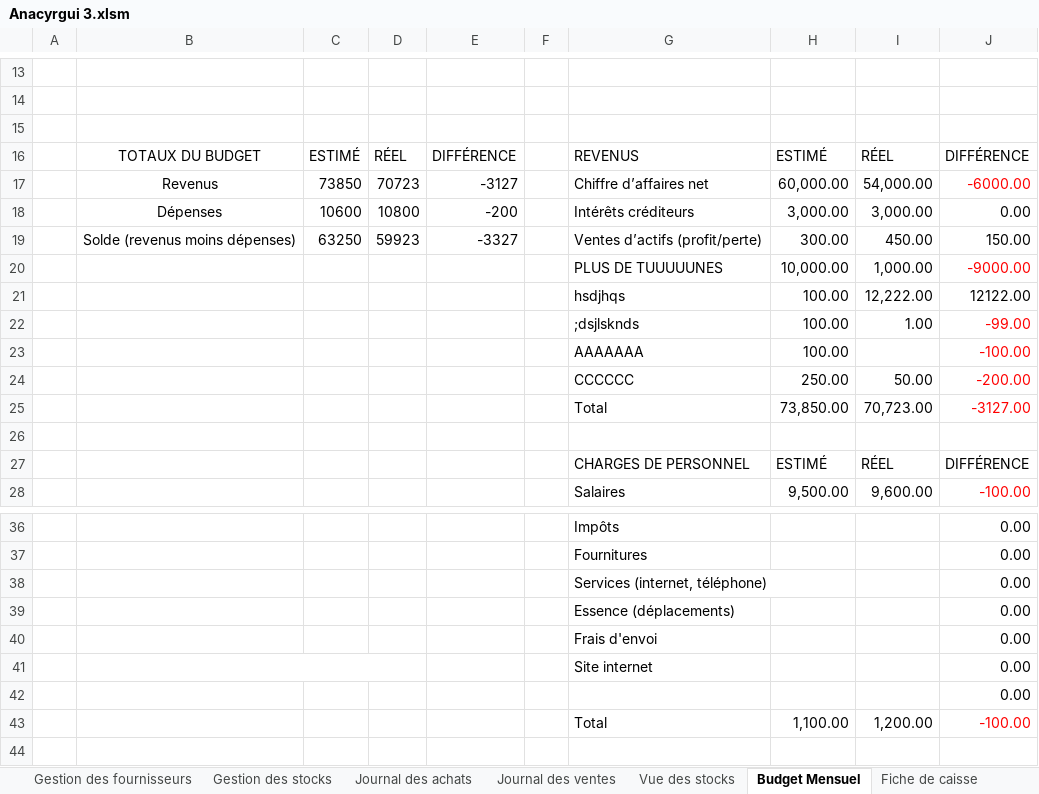
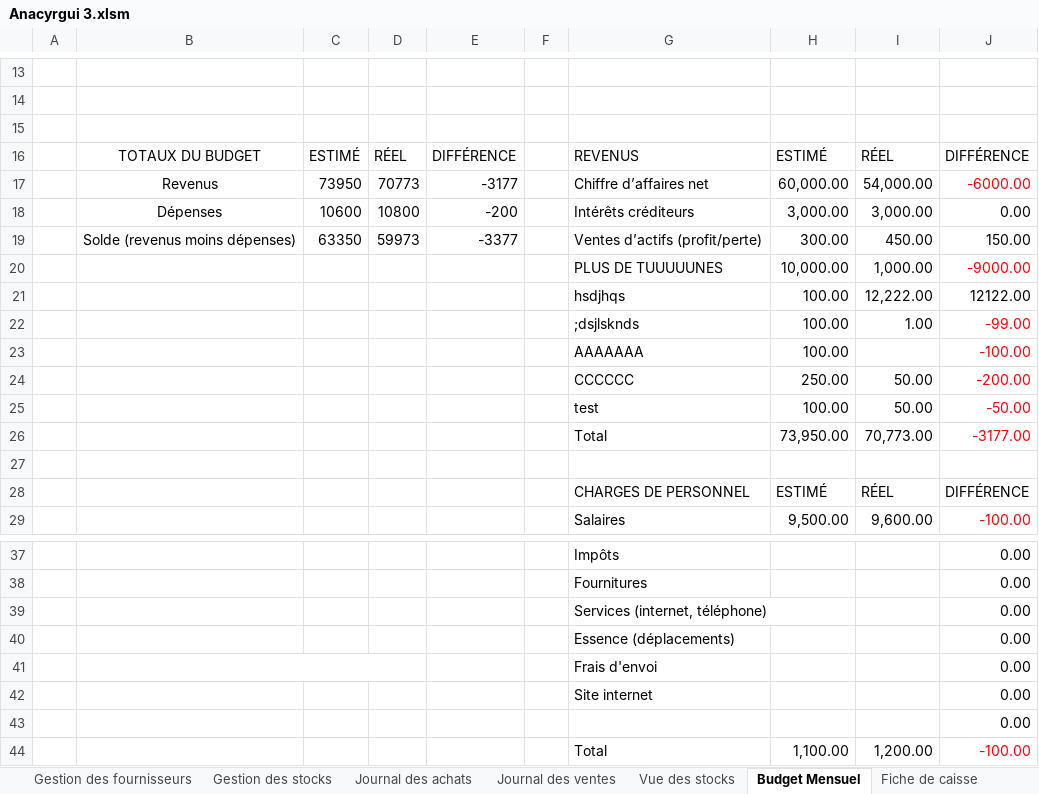
Before and after one commit to groupe4miage/comptaAnacyrgui, an Excel workbook: Anacyrgui 3.xlsm, sheet Budget Mensuel, drawn as a sheet; only a part is shown, gaps mark what is left out; values as stored, in another font and other column widths than the file's, no borders; charts and pictures and conditional formats and table styles not drawn; removed rows and columns are numbered as before the commit, all else as after; the diff names each change by its address in the sheet, - before the commit and + after, or states it on an @@ line.

```diff
--- a/Anacyrgui 3.xlsm (sheet Budget Mensuel)
+++ b/Anacyrgui 3.xlsm (sheet Budget Mensuel)
-C17: 73850
+C17: 73950
-D17: 70723
+D17: 70773
-E17: -3127
+E17: -3177
-C19: 63250
+C19: 63350
-D19: 59923
+D19: 59973
-E19: -3327
+E19: -3377
-row 25:  |  |  |  |  |  | Total | 73,850.00 | 70,723.00 | -3127.00
+row 25:  |  |  |  |  |  | test | 100.00 | 50.00 | -50.00
+row 26:  |  |  |  |  |  | Total | 73,950.00 | 70,773.00 | -3177.00
+B41:D41 merged
-B41:D41 merged
```
Also changed, not shown: sheet Feuil1, sheet Vue des stocks, sheet Journal des ventes, sheet Journal des achats, sheet Gestion des produits, sheet Historique journée, 2 more sheets, charts or pictures.
